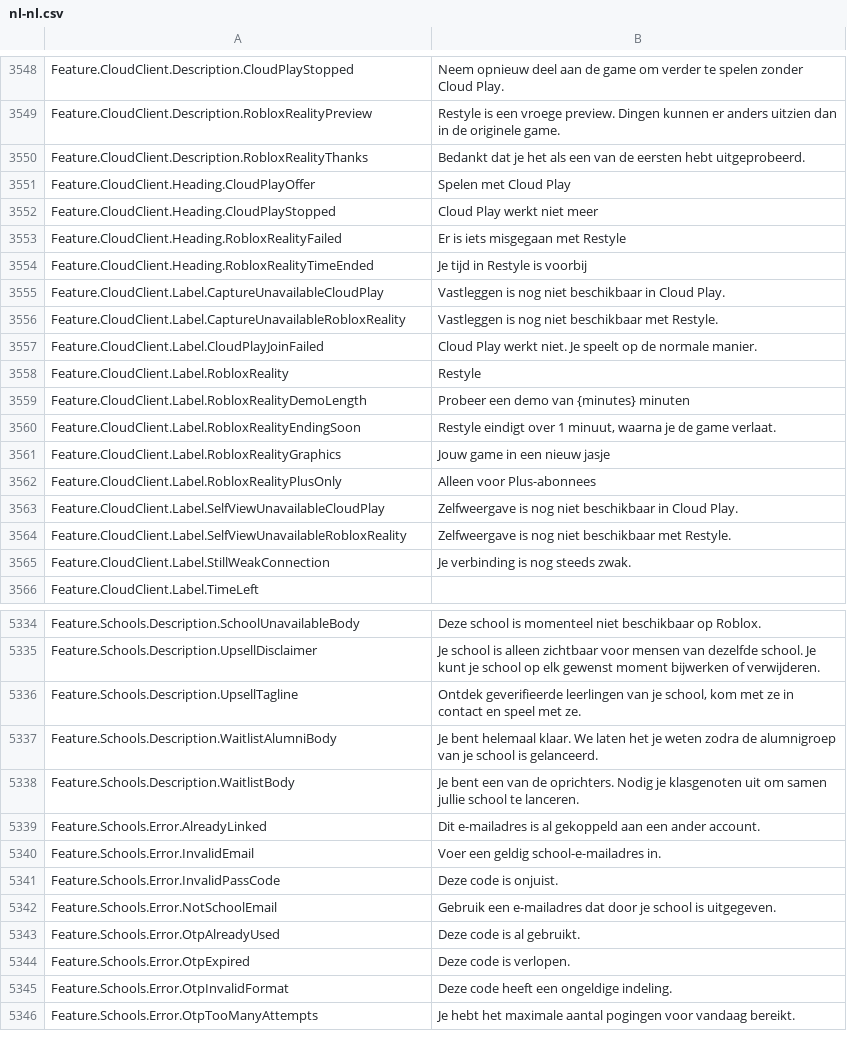
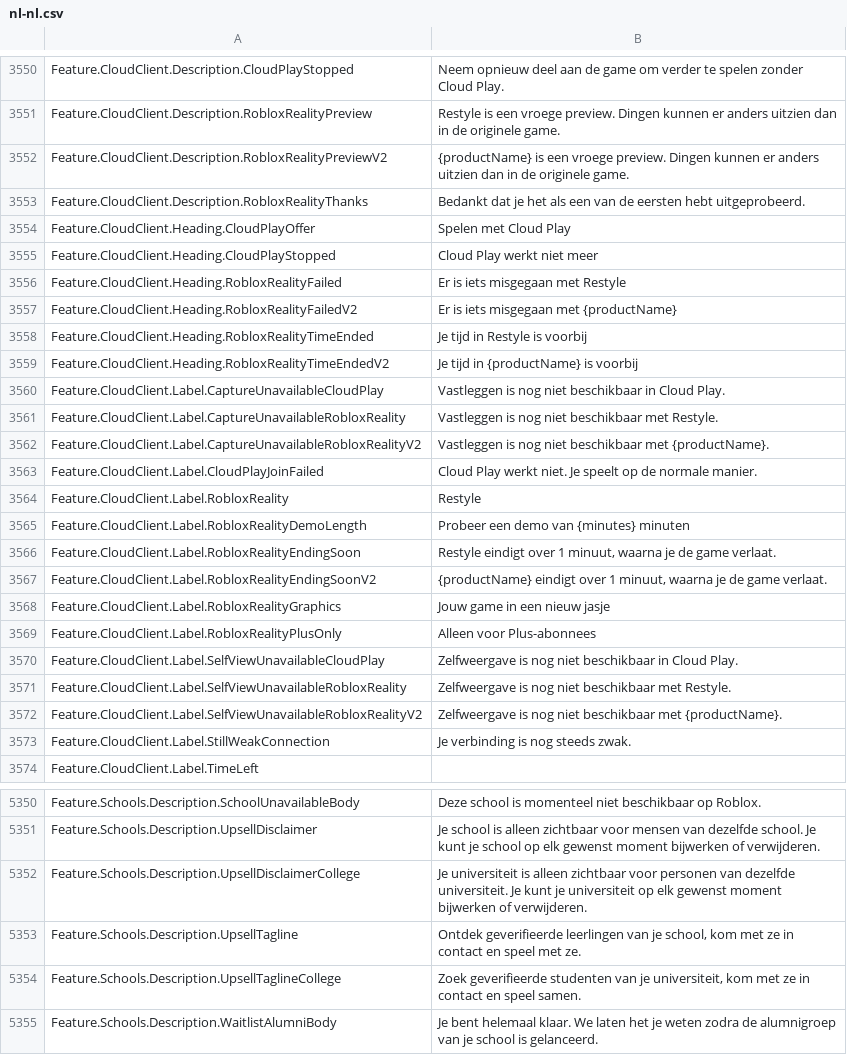
Before and after one commit to EliCauvert/Roblox-Datamining, a CSV file: UniversalApp/Locales/Common/nl-nl.csv, drawn as a sheet; only a part is shown, gaps mark what is left out; the shorter side is filled out with more unchanged rows; the diff covers the shown part only; the diff names each change by its address in the sheet, - before the commit and + after, or states it on an @@ line.

```diff
--- a/UniversalApp/Locales/Common/nl-nl.csv
+++ b/UniversalApp/Locales/Common/nl-nl.csv
+row 3552: Feature.CloudClient.Description.RobloxRealityPreviewV2 | {productName} is een vroege preview. Dingen kunnen er anders uitzien dan in de originele game.
+row 3557: Feature.CloudClient.Heading.RobloxRealityFailedV2 | Er is iets misgegaan met {productName}
+row 3559: Feature.CloudClient.Heading.RobloxRealityTimeEndedV2 | Je tijd in {productName} is voorbij
+row 3562: Feature.CloudClient.Label.CaptureUnavailableRobloxRealityV2 | Vastleggen is nog niet beschikbaar met {productName}.
+row 3567: Feature.CloudClient.Label.RobloxRealityEndingSoonV2 | {productName} eindigt over 1 minuut, waarna je de game verlaat.
+row 3572: Feature.CloudClient.Label.SelfViewUnavailableRobloxRealityV2 | Zelfweergave is nog niet beschikbaar met {productName}.
+row 5352: Feature.Schools.Description.UpsellDisclaimerCollege | Je universiteit is alleen zichtbaar voor personen van dezelfde universiteit. Je kunt je universiteit op elk gewenst moment bijwerken of verwijderen.
+row 5354: Feature.Schools.Description.UpsellTaglineCollege | Zoek geverifieerde studenten van je universiteit, kom met ze in contact en speel samen.
```
Also changed, not shown: 14 added rows and 6 edited cells elsewhere in this file, UniversalApp/Locales/Common/de-de.csv, UniversalApp/Locales/Common/fr-fr.csv, 20 other files.
